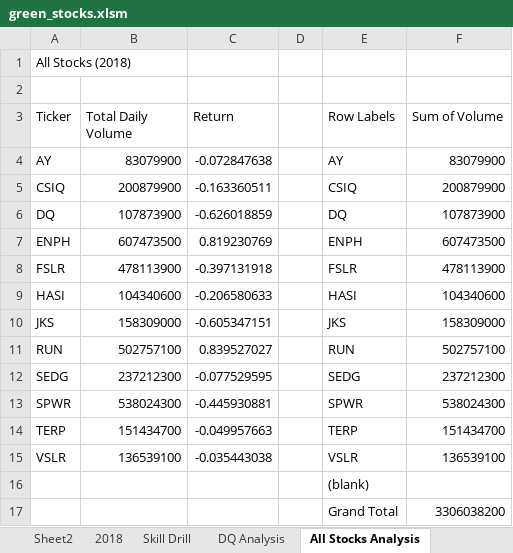
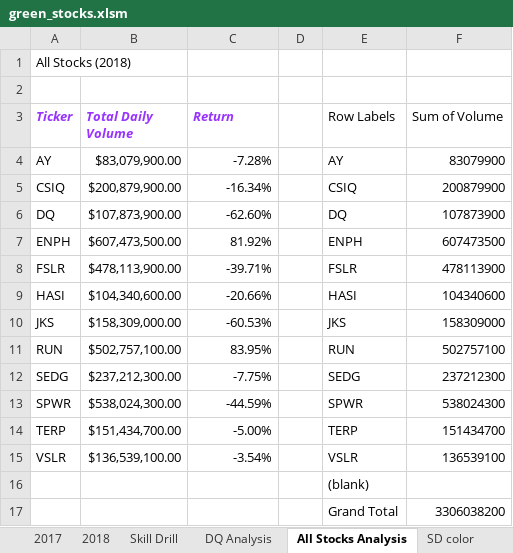
Before and after one commit to cortesh/stock-analysis-old, an Excel workbook: green_stocks.xlsm, sheet All Stocks Analysis, drawn as a sheet; values as stored, in another font and other column widths than the file's, no borders; the diff names each change by its address in the sheet, - before the commit and + after, or states it on an @@ line.

Commit message:
Add files via upload

```diff
--- a/green_stocks.xlsm (sheet All Stocks Analysis)
+++ b/green_stocks.xlsm (sheet All Stocks Analysis)
-sheet tab: Sheet2
+sheet tab: SD color
@@ A3:C3 bold: off → on, italic: off → on, text colour: black → #9933FF @@
-B4 (Total Daily Volume): 83079900
+B4 (Total Daily Volume): $83,079,900.00
-C4 (Return): -0.072847638
+C4 (Return): -7.28%
-B5 (Total Daily Volume): 200879900
+B5 (Total Daily Volume): $200,879,900.00
-C5 (Return): -0.163360511
+C5 (Return): -16.34%
-B6 (Total Daily Volume): 107873900
+B6 (Total Daily Volume): $107,873,900.00
-C6 (Return): -0.626018859
+C6 (Return): -62.60%
-B7 (Total Daily Volume): 607473500
+B7 (Total Daily Volume): $607,473,500.00
-C7 (Return): 0.819230769
+C7 (Return): 81.92%
-B8 (Total Daily Volume): 478113900
+B8 (Total Daily Volume): $478,113,900.00
-C8 (Return): -0.397131918
+C8 (Return): -39.71%
-B9 (Total Daily Volume): 104340600
+B9 (Total Daily Volume): $104,340,600.00
-C9 (Return): -0.206580633
+C9 (Return): -20.66%
-B10 (Total Daily Volume): 158309000
+B10 (Total Daily Volume): $158,309,000.00
-C10 (Return): -0.605347151
+C10 (Return): -60.53%
-B11 (Total Daily Volume): 502757100
+B11 (Total Daily Volume): $502,757,100.00
-C11 (Return): 0.839527027
+C11 (Return): 83.95%
-B12 (Total Daily Volume): 237212300
+B12 (Total Daily Volume): $237,212,300.00
-C12 (Return): -0.077529595
+C12 (Return): -7.75%
-B13 (Total Daily Volume): 538024300
+B13 (Total Daily Volume): $538,024,300.00
-C13 (Return): -0.445930881
+C13 (Return): -44.59%
-B14 (Total Daily Volume): 151434700
+B14 (Total Daily Volume): $151,434,700.00
-C14 (Return): -0.049957663
+C14 (Return): -5.00%
-B15 (Total Daily Volume): 136539100
+B15 (Total Daily Volume): $136,539,100.00
-C15 (Return): -0.035443038
+C15 (Return): -3.54%
```
Also changed, not shown: sheet 2018.
